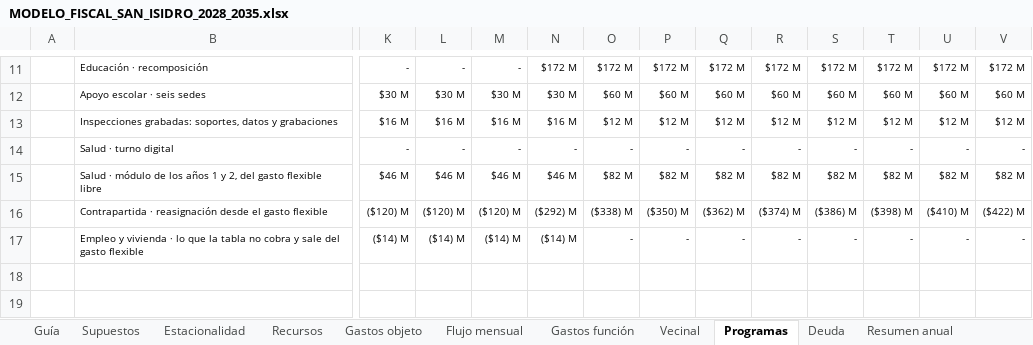
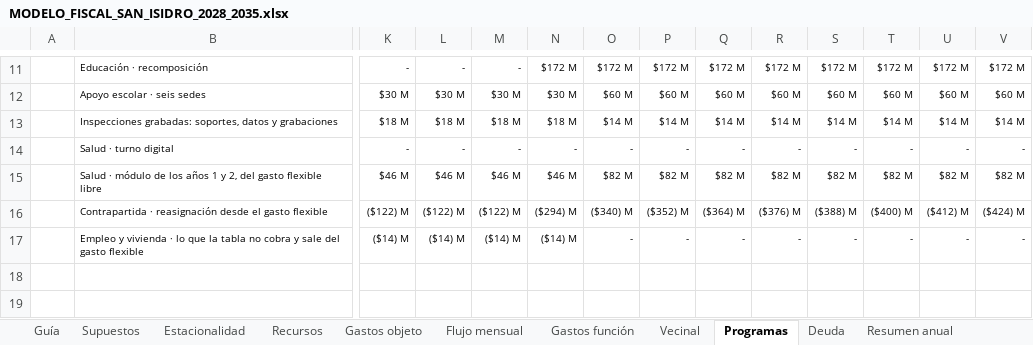
Before and after one commit to captainnicholasmoffat/casares-sanisidro-2027, an Excel workbook: salida/MODELO_FISCAL_SAN_ISIDRO_2028_2035.xlsx, sheet Programas, drawn as a sheet; only a part is shown, gaps mark what is left out; values as stored, in another font and other column widths than the file's, no borders; the diff covers the shown part only; the diff names each change by its address in the sheet, - before the commit and + after, or states it on an @@ line.

```diff
--- a/salida/MODELO_FISCAL_SAN_ISIDRO_2028_2035.xlsx (sheet Programas)
+++ b/salida/MODELO_FISCAL_SAN_ISIDRO_2028_2035.xlsx (sheet Programas)
-K13: $16 M
+K13: $18 M
-L13: $16 M
+L13: $18 M
-M13: $16 M
+M13: $18 M
-N13: $16 M
+N13: $18 M
-O13: $12 M
+O13: $14 M
-P13: $12 M
+P13: $14 M
-Q13: $12 M
+Q13: $14 M
-R13: $12 M
+R13: $14 M
-S13: $12 M
+S13: $14 M
-T13: $12 M
+T13: $14 M
-U13: $12 M
+U13: $14 M
-V13: $12 M
+V13: $14 M
-K16: ($120) M
+K16: ($122) M
-L16: ($120) M
+L16: ($122) M
-M16: ($120) M
+M16: ($122) M
-N16: ($292) M
+N16: ($294) M
-O16: ($338) M
+O16: ($340) M
-P16: ($350) M
+P16: ($352) M
-Q16: ($362) M
+Q16: ($364) M
-R16: ($374) M
+R16: ($376) M
-S16: ($386) M
+S16: ($388) M
-T16: ($398) M
+T16: ($400) M
-U16: ($410) M
+U16: ($412) M
-V16: ($422) M
+V16: ($424) M
```
Also changed, not shown: 152 edited cells elsewhere in this sheet, sheet Gastos función, sheet Supuestos, sheet Guía, 9 other files.
